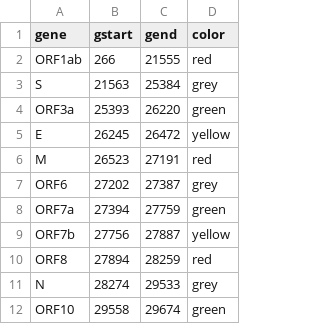
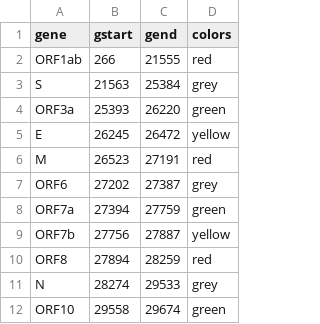
Before and after one commit to ammaraziz/wfi, a TSV file: tools/colors/cov.tsv, drawn as a sheet.

```diff
--- a/tools/colors/cov.tsv
+++ b/tools/colors/cov.tsv
@@ -1,2 +1,2 @@
-gene	gstart	gend	color
+gene	gstart	gend	colors
 ORF1ab	266	21555	red
```
Also changed, not shown: 2 other files.
